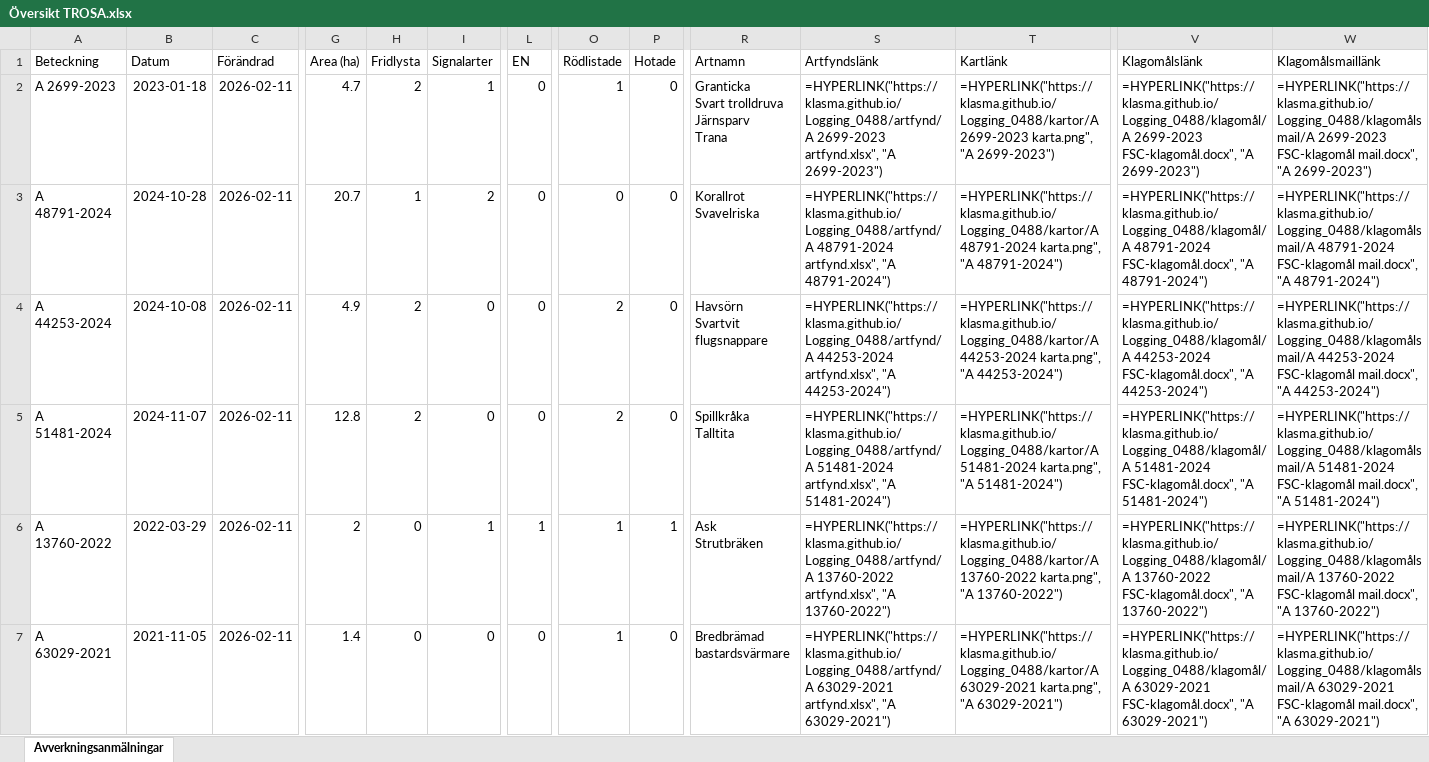
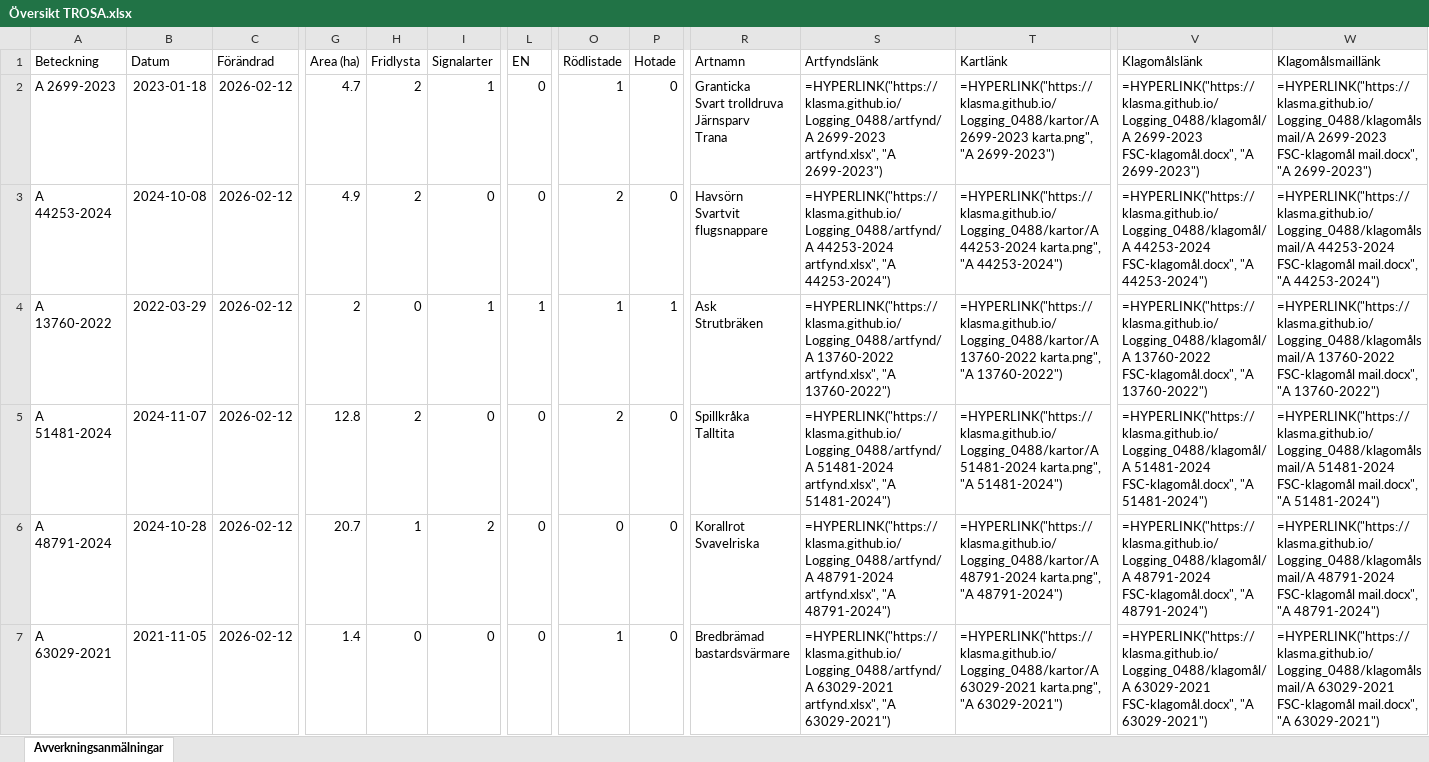
Before and after one commit to klasma/Logging_0488, an Excel workbook: Översikt TROSA.xlsx, sheet Avverkningsanmälningar, drawn as a sheet; only a part is shown, gaps mark what is left out; values as stored, in another font and other column widths than the file's, no borders; formulas without a stored value are shown as written; removed rows and columns are numbered as before the commit, all else as after; rows hold the shown columns only; ↵ is a line break in a cell; the diff covers the shown part only; the diff names each change by its address in the sheet, - before the commit and + after, or states it on an @@ line.

```diff
--- a/Översikt TROSA.xlsx (sheet Avverkningsanmälningar)
+++ b/Översikt TROSA.xlsx (sheet Avverkningsanmälningar)
-C2 (Förändrad): 2026-02-11
+C2 (Förändrad): 2026-02-12
-row 3: A 48791-2024 | 2024-10-28 | 2026-02-11 | 20.7 | 1 | 2 | 0 | 0 | 0 | Korallrot ↵ Svavelriska | =HYPERLINK("https://klasma.github.io/Logging_0488/artfynd/A 48791-2024 artfynd.xlsx", "A 48791-2024") | =HYPERLINK("https://klasma.github.io/Logging_0488/kartor/A 48791-2024 karta.png", "A 48791-2024") | =HYPERLINK("https://klasma.github.io/Logging_0488/klagomål/A 48791-2024 FSC-klagomål.docx", "A 48791-2024") | =HYPERLINK("https://klasma.github.io/Logging_0488/klagomålsmail/A 48791-2024 FSC-klagomål mail.docx", "A 48791-2024")
-C3 (Förändrad): 2026-02-11
+C3 (Förändrad): 2026-02-12
+row 4: A 13760-2022 | 2022-03-29 | 2026-02-12 | 2 | 0 | 1 | 1 | 1 | 1 | Ask ↵ Strutbräken | =HYPERLINK("https://klasma.github.io/Logging_0488/artfynd/A 13760-2022 artfynd.xlsx", "A 13760-2022") | =HYPERLINK("https://klasma.github.io/Logging_0488/kartor/A 13760-2022 karta.png", "A 13760-2022") | =HYPERLINK("https://klasma.github.io/Logging_0488/klagomål/A 13760-2022 FSC-klagomål.docx", "A 13760-2022") | =HYPERLINK("https://klasma.github.io/Logging_0488/klagomålsmail/A 13760-2022 FSC-klagomål mail.docx", "A 13760-2022")
-C5:C7 (Förändrad): 2026-02-11
+C5:C7 (Förändrad): 2026-02-12
-A6 (Beteckning): A 13760-2022
+A6 (Beteckning): A 48791-2024
-B6 (Datum): 2022-03-29
+B6 (Datum): 2024-10-28
-G6 (Area (ha)): 2
+G6 (Area (ha)): 20.7
-H6 (Fridlysta): 0
+H6 (Fridlysta): 1
-I6 (Signalarter): 1
+I6 (Signalarter): 2
-L6 (EN): 1
+L6 (EN): 0
-O6 (Rödlistade): 1
+O6 (Rödlistade): 0
-P6 (Hotade): 1
+P6 (Hotade): 0
-R6 (Artnamn): Ask ↵ Strutbräken
+R6 (Artnamn): Korallrot ↵ Svavelriska
-S6 (Artfyndslänk): =HYPERLINK("https://klasma.github.io/Logging_0488/artfynd/A 13760-2022 artfynd.xlsx", "A 13760-2022")
+S6 (Artfyndslänk): =HYPERLINK("https://klasma.github.io/Logging_0488/artfynd/A 48791-2024 artfynd.xlsx", "A 48791-2024")
-T6 (Kartlänk): =HYPERLINK("https://klasma.github.io/Logging_0488/kartor/A 13760-2022 karta.png", "A 13760-2022")
+T6 (Kartlänk): =HYPERLINK("https://klasma.github.io/Logging_0488/kartor/A 48791-2024 karta.png", "A 48791-2024")
-V6 (Klagomålslänk): =HYPERLINK("https://klasma.github.io/Logging_0488/klagomål/A 13760-2022 FSC-klagomål.docx", "A 13760-2022")
+V6 (Klagomålslänk): =HYPERLINK("https://klasma.github.io/Logging_0488/klagomål/A 48791-2024 FSC-klagomål.docx", "A 48791-2024")
-W6 (Klagomålsmaillänk): =HYPERLINK("https://klasma.github.io/Logging_0488/klagomålsmail/A 13760-2022 FSC-klagomål mail.docx", "A 13760-2022")
+W6 (Klagomålsmaillänk): =HYPERLINK("https://klasma.github.io/Logging_0488/klagomålsmail/A 48791-2024 FSC-klagomål mail.docx", "A 48791-2024")
```
Also changed, not shown: other rows of this sheet, artfynd/A 11123-2023 artfynd.xlsx, artfynd/A 13760-2022 artfynd.xlsx, 52 other files.
